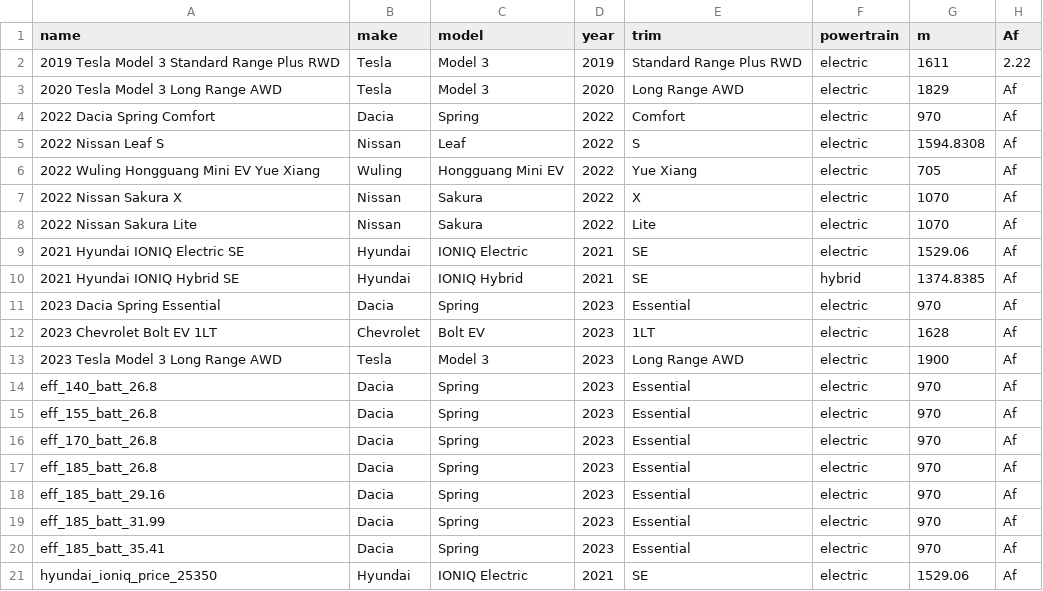
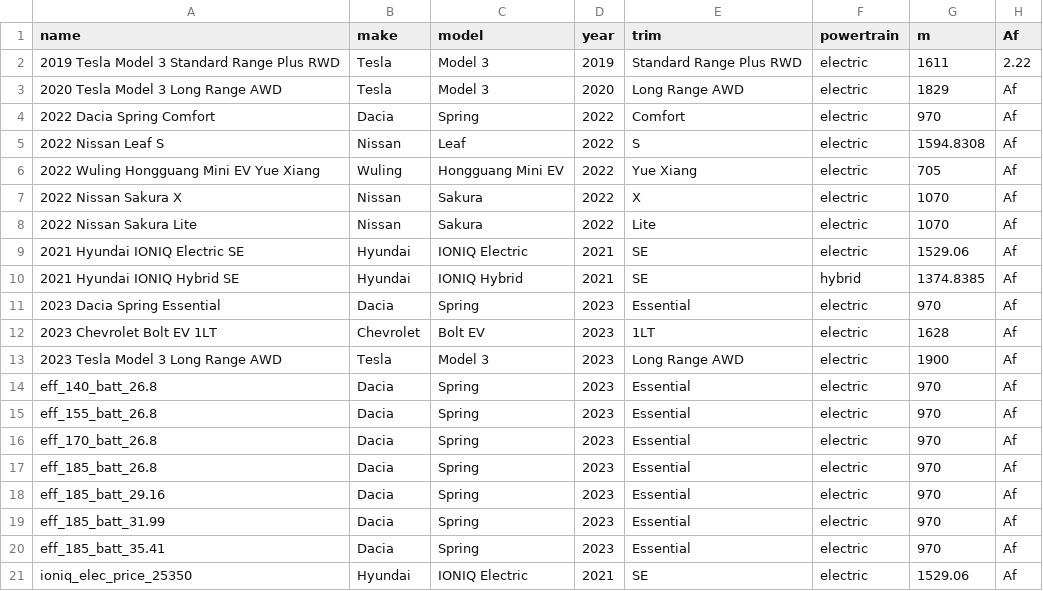
Before and after one commit to Stanford-Sustainable-Systems-Lab/pamodpy, a CSV file: pamodpy/data/Vehicle_parameters.csv, drawn as a sheet; only a part is shown; the diff names each change by its address in the sheet, - before the commit and + after, or states it on an @@ line.

Commit message:
setup for Sherlock ioniq_electric_hybrid_pcarb0_price0 sherlock run

```diff
--- a/pamodpy/data/Vehicle_parameters.csv
+++ b/pamodpy/data/Vehicle_parameters.csv
-A21 (name): hyundai_ioniq_price_25350
+A21 (name): ioniq_elec_price_25350
```
Also changed, not shown: 3 other files.
